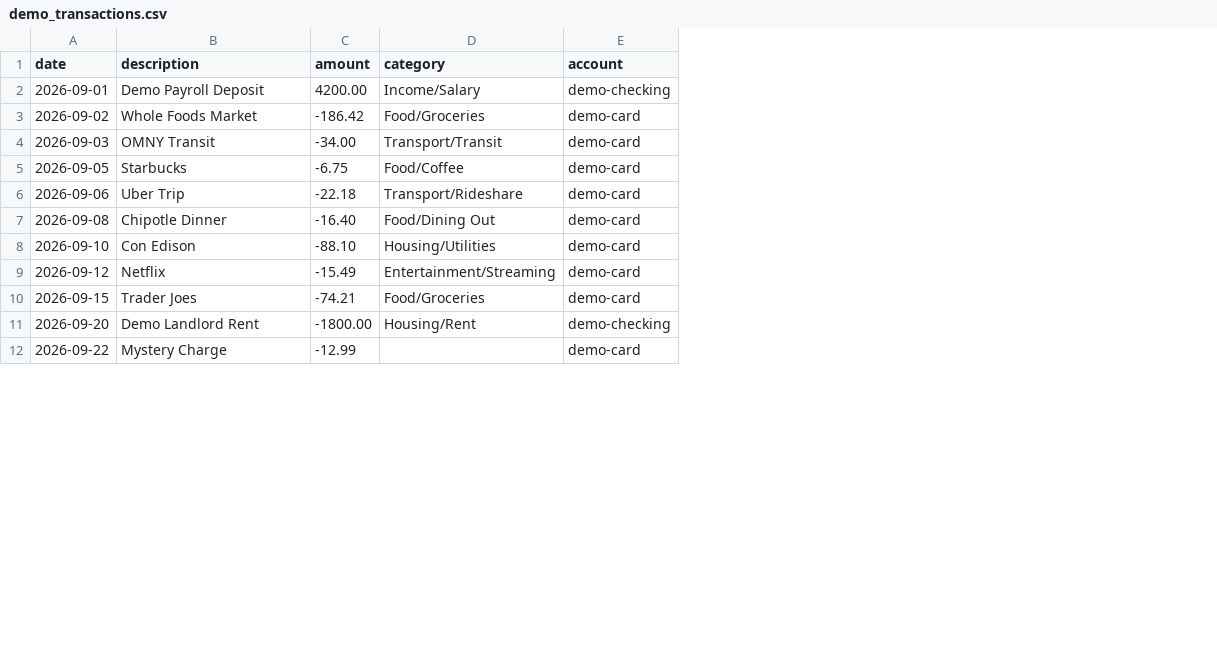
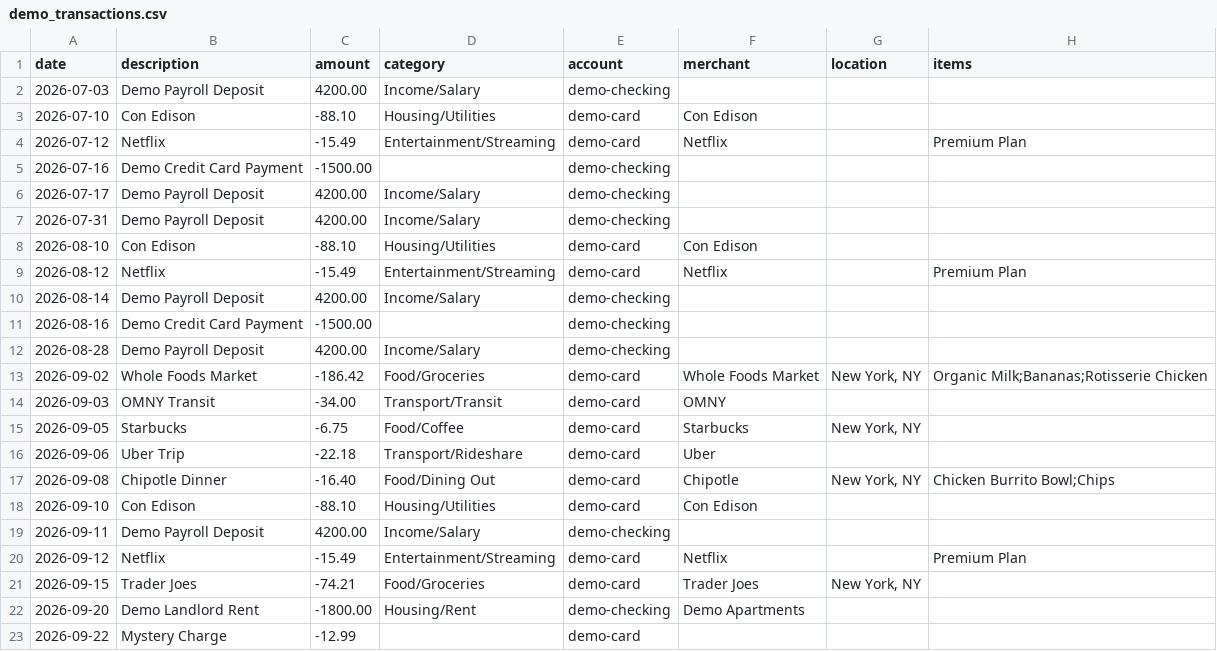
Before and after one commit to ryan12900/commons-money-tracker, a CSV file: sample_data/demo_transactions.csv, drawn as a sheet; only a part is shown; the diff names each change by its address in the sheet, - before the commit and + after, or states it on an @@ line.

Commit message:
v0.4: update 24-row fictional demo fixture

```diff
--- a/sample_data/demo_transactions.csv
+++ b/sample_data/demo_transactions.csv
+column F (merchant), rows 13-18: Whole Foods Market | OMNY | Starbucks | Uber | Chipotle | Con Edison; rows 20-22: Netflix | Trader Joes | Demo Apartments
+column G (location), rows 13-17: New York, NY |  | New York, NY |  | New York, NY; row 21: New York, NY
+column H (items), rows 13-17: Organic Milk;Bananas;Rotisserie Chicken |  |  |  | Chicken Burrito Bowl;Chips; row 20: Premium Plan
-A2 (date): 2026-09-01
+A2 (date): 2026-07-03
+row 3: 2026-07-10 | Con Edison | -88.10 | Housing/Utilities | demo-card | Con Edison
+row 4: 2026-07-12 | Netflix | -15.49 | Entertainment/Streaming | demo-card | Netflix |  | Premium Plan
+row 5: 2026-07-16 | Demo Credit Card Payment | -1500.00 |  | demo-checking
+row 6: 2026-07-17 | Demo Payroll Deposit | 4200.00 | Income/Salary | demo-checking
+row 7: 2026-07-31 | Demo Payroll Deposit | 4200.00 | Income/Salary | demo-checking
+row 8: 2026-08-10 | Con Edison | -88.10 | Housing/Utilities | demo-card | Con Edison
+row 9: 2026-08-12 | Netflix | -15.49 | Entertainment/Streaming | demo-card | Netflix |  | Premium Plan
+row 10: 2026-08-14 | Demo Payroll Deposit | 4200.00 | Income/Salary | demo-checking
+row 11: 2026-08-16 | Demo Credit Card Payment | -1500.00 |  | demo-checking
+row 12: 2026-08-28 | Demo Payroll Deposit | 4200.00 | Income/Salary | demo-checking
+row 19: 2026-09-11 | Demo Payroll Deposit | 4200.00 | Income/Salary | demo-checking
```
